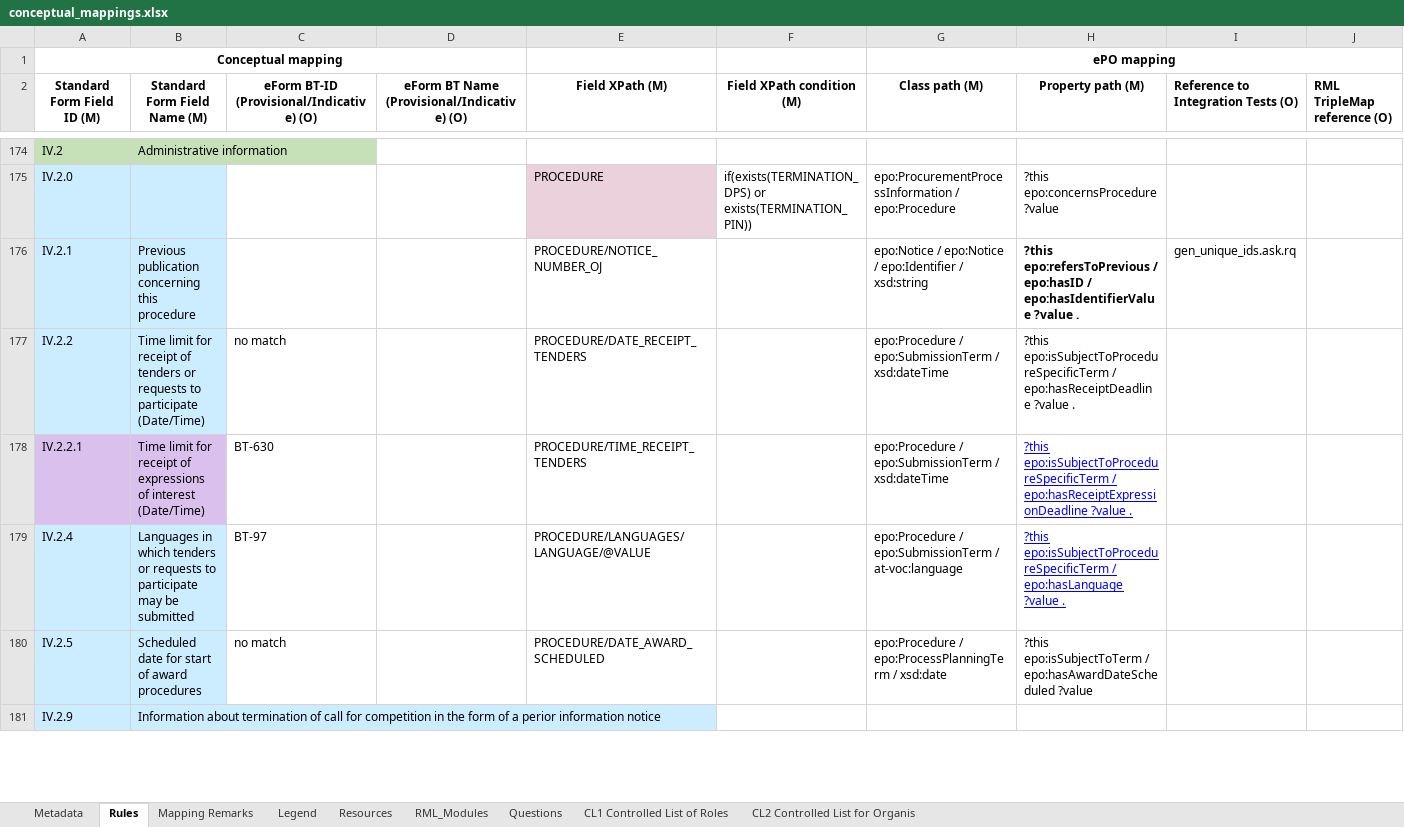
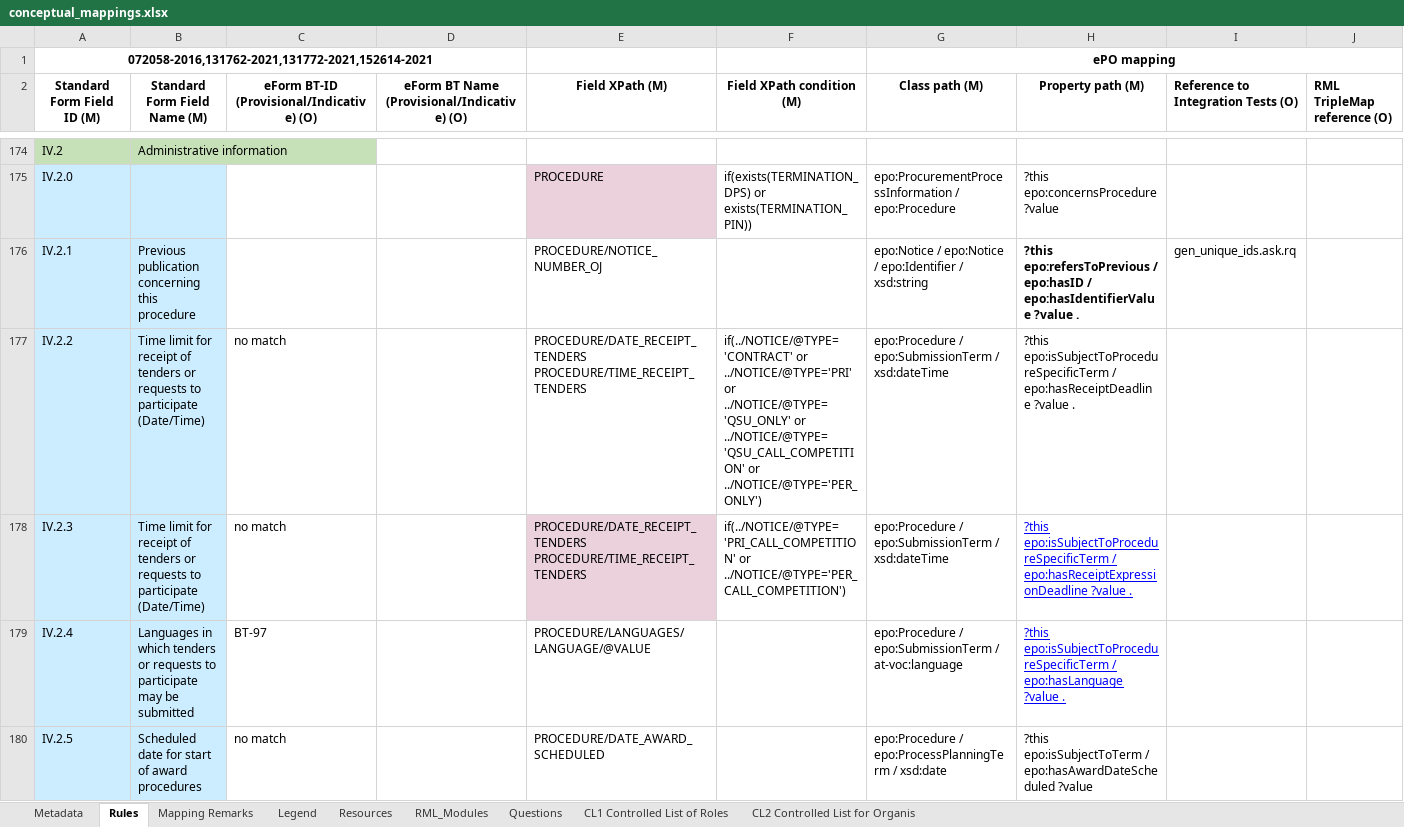
Before and after one commit to OP-TED/ted-rdf-mapping, an Excel workbook: mappings/package_F22/transformation/conceptual_mappings.xlsx, sheet Rules, drawn as a sheet; only a part is shown, gaps mark what is left out; the shorter side is filled out with more unchanged rows; values as stored, in another font and other column widths than the file's, no borders; charts and pictures and conditional formats not drawn; removed rows and columns are numbered as before the commit, all else as after; rows hold the shown columns only; ↵ is a line break in a cell; the diff names each change by its address in the sheet, - before the commit and + after, or states it on an @@ line.

```diff
--- a/mappings/package_F22/transformation/conceptual_mappings.xlsx (sheet Rules)
+++ b/mappings/package_F22/transformation/conceptual_mappings.xlsx (sheet Rules)
-A1 (Standard Form Field ID (M)): Conceptual mapping
+A1 (Standard Form Field ID (M)): 072058-2016,131762-2021,131772-2021,152614-2021
-E177 (Field XPath (M)): PROCEDURE/DATE_RECEIPT_TENDERS
+E177 (Field XPath (M)): PROCEDURE/DATE_RECEIPT_TENDERS ↵ PROCEDURE/TIME_RECEIPT_TENDERS
-F177 (Field XPath condition (M)): (empty)
+F177 (Field XPath condition (M)): if(../NOTICE/@TYPE='CONTRACT' or ../NOTICE/@TYPE='PRI' or ../NOTICE/@TYPE='QSU_ONLY' or ../NOTICE/@TYPE='QSU_CALL_COMPETITION' or ../NOTICE/@TYPE='PER_ONLY')
-row 178: IV.2.2.1 | Time limit for receipt of expressions of interest (Date/Time) | BT-630 |  | PROCEDURE/TIME_RECEIPT_TENDERS |  | epo:Procedure / epo:SubmissionTerm / xsd:dateTime | ?this epo:isSubjectToProcedureSpecificTerm / epo:hasReceiptExpressionDeadline ?value .
+row 178: IV.2.3 | Time limit for receipt of tenders or requests to participate (Date/Time) | no match |  | PROCEDURE/DATE_RECEIPT_TENDERS ↵ PROCEDURE/TIME_RECEIPT_TENDERS | if(../NOTICE/@TYPE='PRI_CALL_COMPETITION' or ../NOTICE/@TYPE='PER_CALL_COMPETITION') | epo:Procedure / epo:SubmissionTerm / xsd:dateTime | ?this epo:isSubjectToProcedureSpecificTerm / epo:hasReceiptExpressionDeadline ?value .
```
Also changed, not shown: sheet Metadata, mappings/package_F21/transformation/conceptual_mappings.xlsx, mappings/package_F23/transformation/conceptual_mappings.xlsx, 1 other file.
